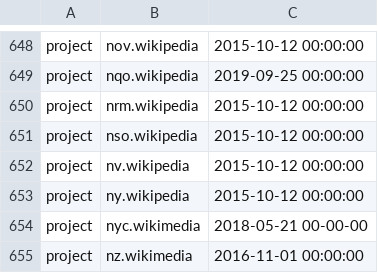
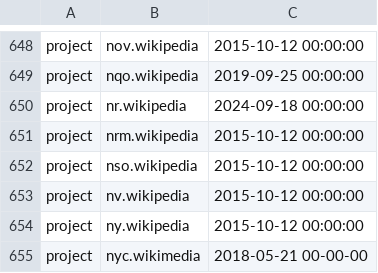
Before and after one commit to wikimedia/analytics-refinery, a TSV file: static_data/pageview/allowlist/allowlist.tsv, drawn as a sheet; only a part is shown, gaps mark what is left out; the shorter side is filled out with more unchanged rows.

Commit message:
Add nr.wikipedia to pageview allowlist
Bug: T375102
Change-Id: I9b745cca2b3de80e6870d74bd3b7ad0dfbd7bbee

```diff
--- a/static_data/pageview/allowlist/allowlist.tsv
+++ b/static_data/pageview/allowlist/allowlist.tsv
@@ -649,2 +649,3 @@ project	nov.wikipedia	2015-10-12 00:00:00
 project	nqo.wikipedia	2019-09-25 00:00:00
+project	nr.wikipedia	2024-09-18 00:00:00
 project	nrm.wikipedia	2015-10-12 00:00:00
```
